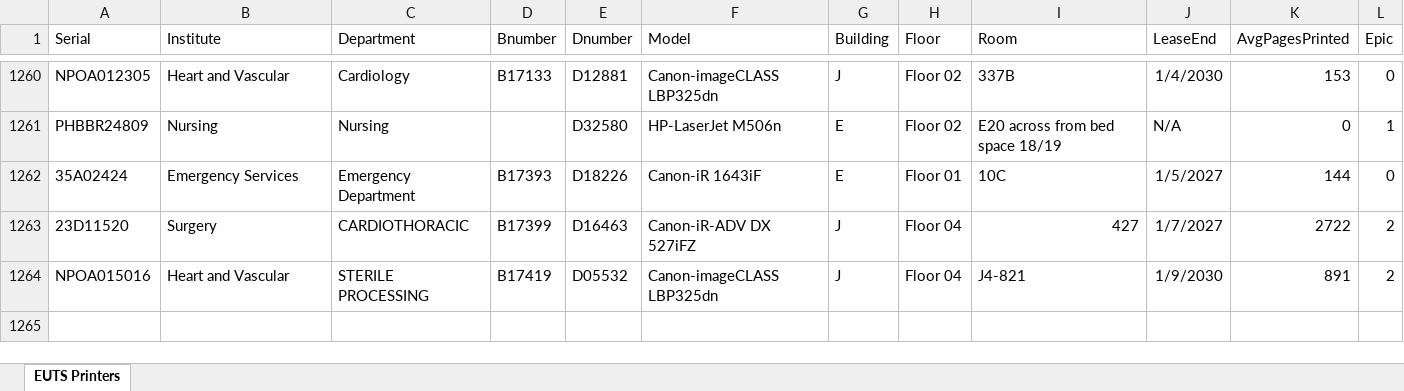
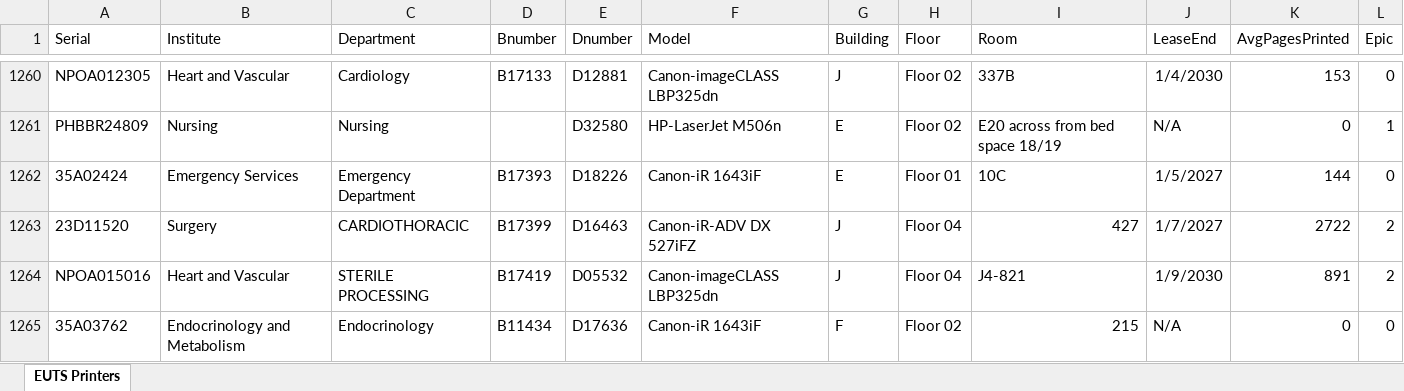
Before and after one commit to ErikHardin/PrinterReview, an Excel workbook: printers.xlsx, sheet EUTS Printers, drawn as a sheet; only a part is shown, gaps mark what is left out; values as stored, in another font and other column widths than the file's, no borders; table styles not drawn; the diff names each change by its address in the sheet, - before the commit and + after, or states it on an @@ line.

Commit message:
Add files via upload

```diff
--- a/printers.xlsx (sheet EUTS Printers)
+++ b/printers.xlsx (sheet EUTS Printers)
+row 1265: 35A03762 | Endocrinology and Metabolism | Endocrinology | B11434 | D17636 | Canon-iR 1643iF | F | Floor 02 | 215 | N/A | 0 | 0
```
